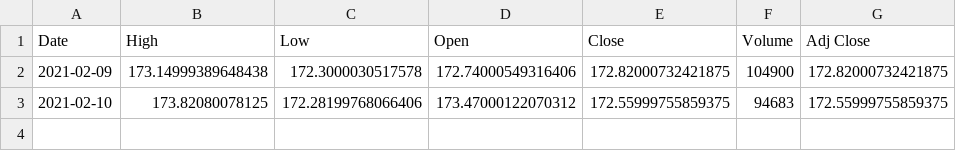
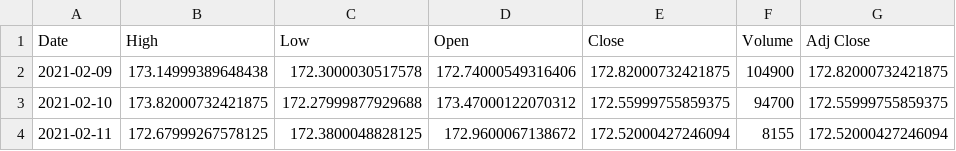
Before and after one commit to junyoung-sim/sltm, a CSV file: data/vdc.csv, drawn as a sheet.

```diff
--- a/data/vdc.csv
+++ b/data/vdc.csv
@@ -2,2 +2,3 @@ Date,High,Low,Open,Close,Volume,Adj Close
 2021-02-09,173.14999389648438,172.3000030517578,172.74000549316406,172.82000732421875,104900,172.82000732421875
-2021-02-10,173.82080078125,172.28199768066406,173.47000122070312,172.55999755859375,94683,172.55999755859375
+2021-02-10,173.82000732421875,172.27999877929688,173.47000122070312,172.55999755859375,94700,172.55999755859375
+2021-02-11,172.67999267578125,172.3800048828125,172.9600067138672,172.52000427246094,8155,172.52000427246094
```
Also changed, not shown: data/aapl.csv, data/dia.csv, 44 other files.
